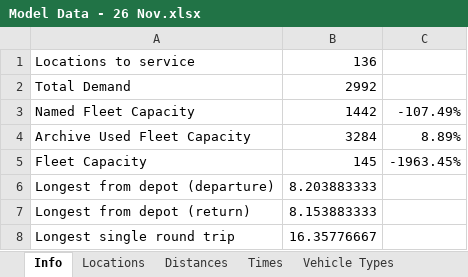
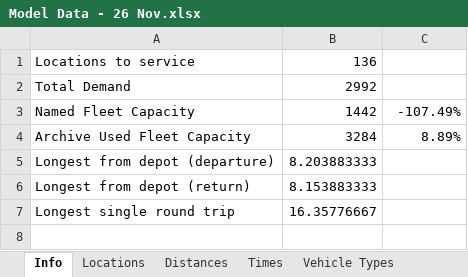
Before and after one commit to Greatmar2/VRP-Case-Study, an Excel workbook: vrp_dss/Model Data - 26 Nov.xlsx, sheet Info, drawn as a sheet; values as stored, in another font and other column widths than the file's, no borders; the diff names each change by its address in the sheet, - before the commit and + after, or states it on an @@ line.

```diff
--- a/vrp_dss/Model Data - 26 Nov.xlsx (sheet Info)
+++ b/vrp_dss/Model Data - 26 Nov.xlsx (sheet Info)
-row 5: Fleet Capacity | 145 | -1963.45%
```
Also changed, not shown: vrp_dss/Model Data - 7 Oct.xlsx, vrp_dss/Solve Times Summary.xlsx, 5 other files.
